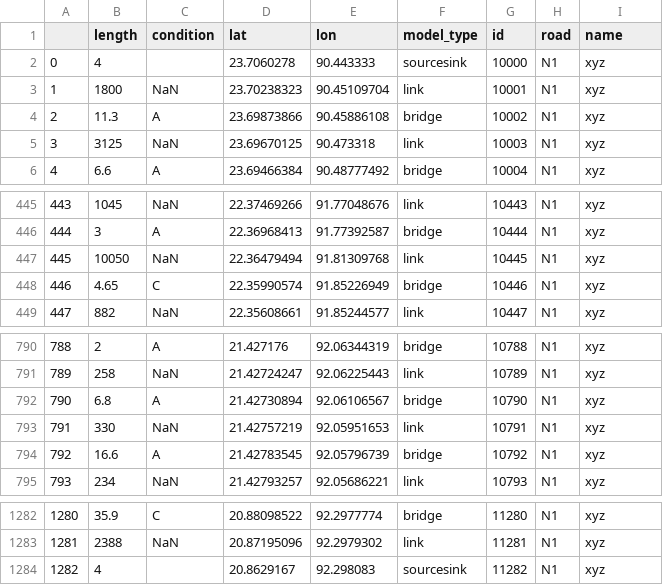
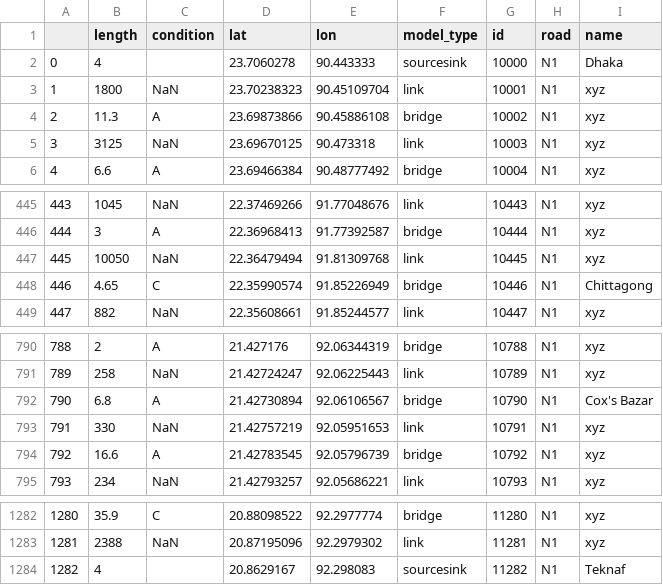
Before and after one commit to yilinh/SimpleTransport, a CSV file: data/df_road_Bi.csv, drawn as a sheet; only a part is shown, gaps mark what is left out.

```diff
--- a/data/df_road_Bi.csv
+++ b/data/df_road_Bi.csv
@@ -1,3 +1,3 @@
 ,length,condition,lat,lon,model_type,id,road,name
-0,4,,23.7060278,90.443333,sourcesink,10000,N1,xyz
+0,4,,23.7060278,90.443333,sourcesink,10000,N1,Dhaka
 1,1800,NaN,23.70238323,90.45109704,link,10001,N1,xyz
@@ -447,3 +447,3 @@
 445,10050,NaN,22.36479494,91.81309768,link,10445,N1,xyz
-446,4.65,C,22.35990574,91.85226949,bridge,10446,N1,xyz
+446,4.65,C,22.35990574,91.85226949,bridge,10446,N1,Chittagong
 447,882,NaN,22.35608661,91.85244577,link,10447,N1,xyz
@@ -791,3 +791,3 @@
 789,258,NaN,21.42724247,92.06225443,link,10789,N1,xyz
-790,6.8,A,21.42730894,92.06106567,bridge,10790,N1,xyz
+790,6.8,A,21.42730894,92.06106567,bridge,10790,N1,Cox's Bazar
 791,330,NaN,21.42757219,92.05951653,link,10791,N1,xyz
@@ -1283,2 +1283,2 @@
 1281,2388,NaN,20.87195096,92.2979302,link,11281,N1,xyz
-1282,4,,20.8629167,92.298083,sourcesink,11282,N1,xyz
+1282,4,,20.8629167,92.298083,sourcesink,11282,N1,Teknaf
```
Also changed, not shown: 5 other files.
